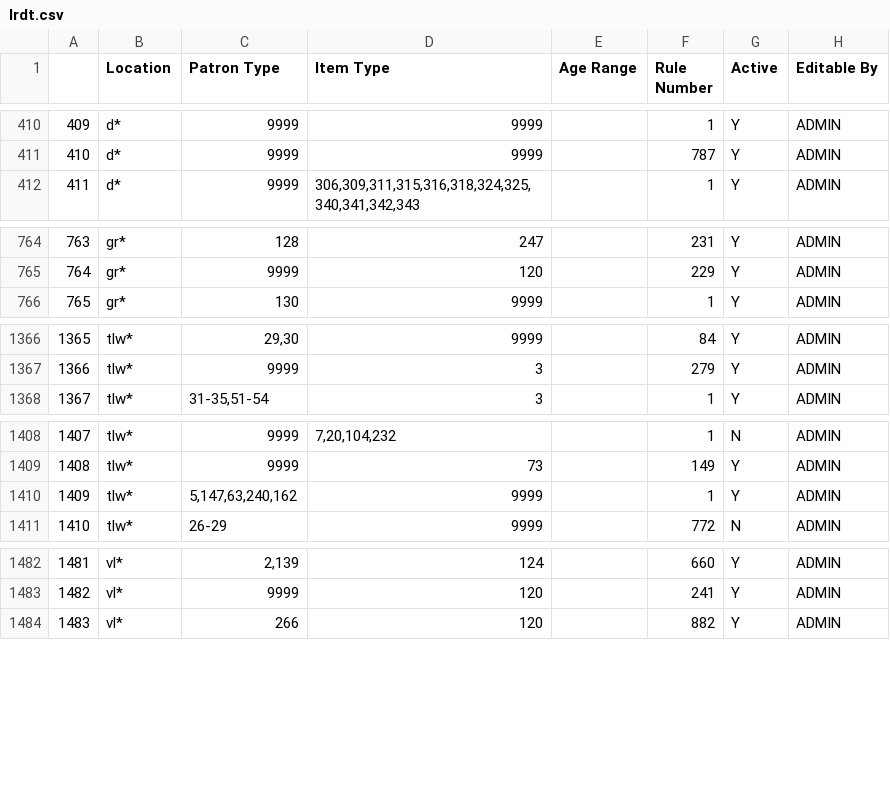
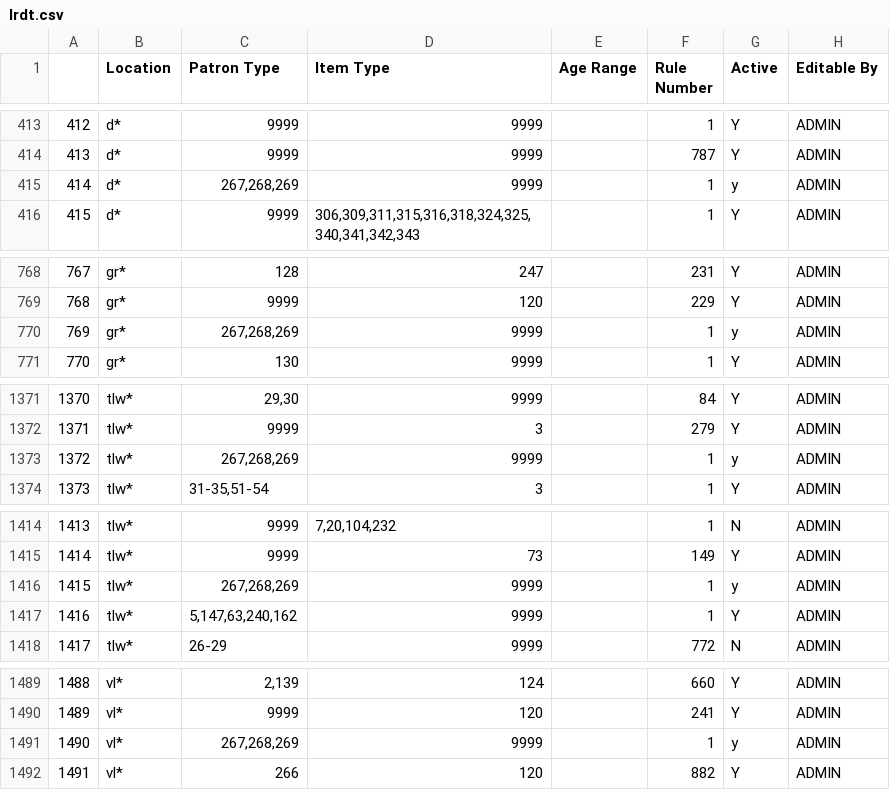
Before and after one commit to MarmotLibraryNetwork/sierraloanrules, a CSV file: lrdt.csv, drawn as a sheet; only a part is shown, gaps mark what is left out; the diff covers the shown part only; the diff names each change by its address in the sheet, - before the commit and + after, or states it on an @@ line.

```diff
--- a/lrdt.csv
+++ b/lrdt.csv
@@ column A renumbered from row 291 down @@
+row 415: 414 | d* | 267,268,269 | 9999 |  | 1 | y | ADMIN
+row 770: 769 | gr* | 267,268,269 | 9999 |  | 1 | y | ADMIN
+row 1373: 1372 | tlw* | 267,268,269 | 9999 |  | 1 | y | ADMIN
+row 1416: 1415 | tlw* | 267,268,269 | 9999 |  | 1 | y | ADMIN
+row 1491: 1490 | vl* | 267,268,269 | 9999 |  | 1 | y | ADMIN
```
Also changed, not shown: 7 added rows and 2 edited cells elsewhere in this file.
